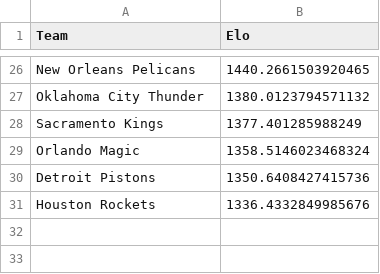
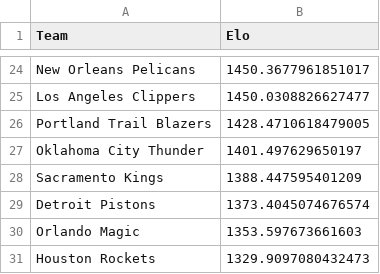
Before and after one commit to davideganna/NBA_Bet, a CSV file: NBABet/past_data/2021_2022/elo.csv, drawn as a sheet; only a part is shown, gaps mark what is left out; removed rows and columns are numbered as before the commit, all else as after; the diff covers the shown part only; the diff names each change by its address in the sheet, - before the commit and + after, or states it on an @@ line.

```diff
--- a/NBABet/past_data/2021_2022/elo.csv
+++ b/NBABet/past_data/2021_2022/elo.csv
-B24 (Elo): 1440.2661503920465
+B24 (Elo): 1450.3677961851017
+row 25: Los Angeles Clippers | 1450.0308826627477
+row 26: Portland Trail Blazers | 1428.4710618479005
-B27 (Elo): 1380.0123794571132
+B27 (Elo): 1401.497629650197
-B28 (Elo): 1377.401285988249
+B28 (Elo): 1388.447595401209
-row 29: Orlando Magic | 1358.5146023468324
-B29 (Elo): 1350.6408427415736
+B29 (Elo): 1373.4045074676574
+row 30: Orlando Magic | 1353.597673661603
-B31 (Elo): 1336.4332849985676
+B31 (Elo): 1329.9097080432473
```
Also changed, not shown: 9 added rows, 11 removed rows and 13 edited cells elsewhere in this file, NBABet/past_data/2021_2022/2021_2022_season.csv, NBABet/past_data/2021_2022/january_data.csv, 3 other files.
